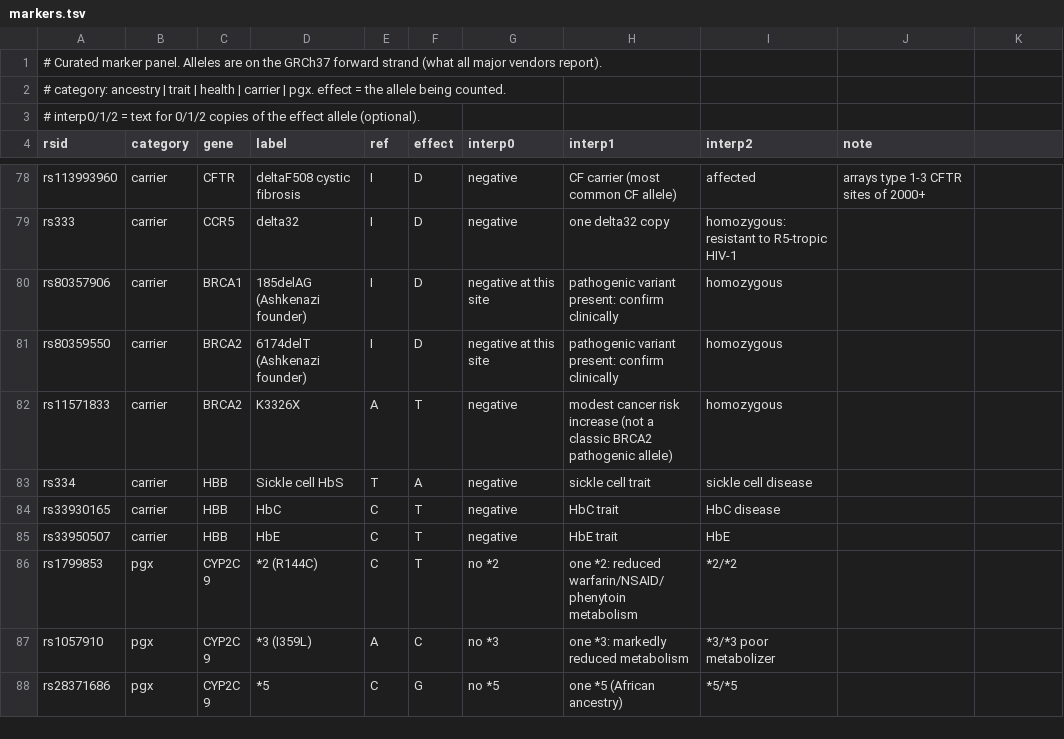
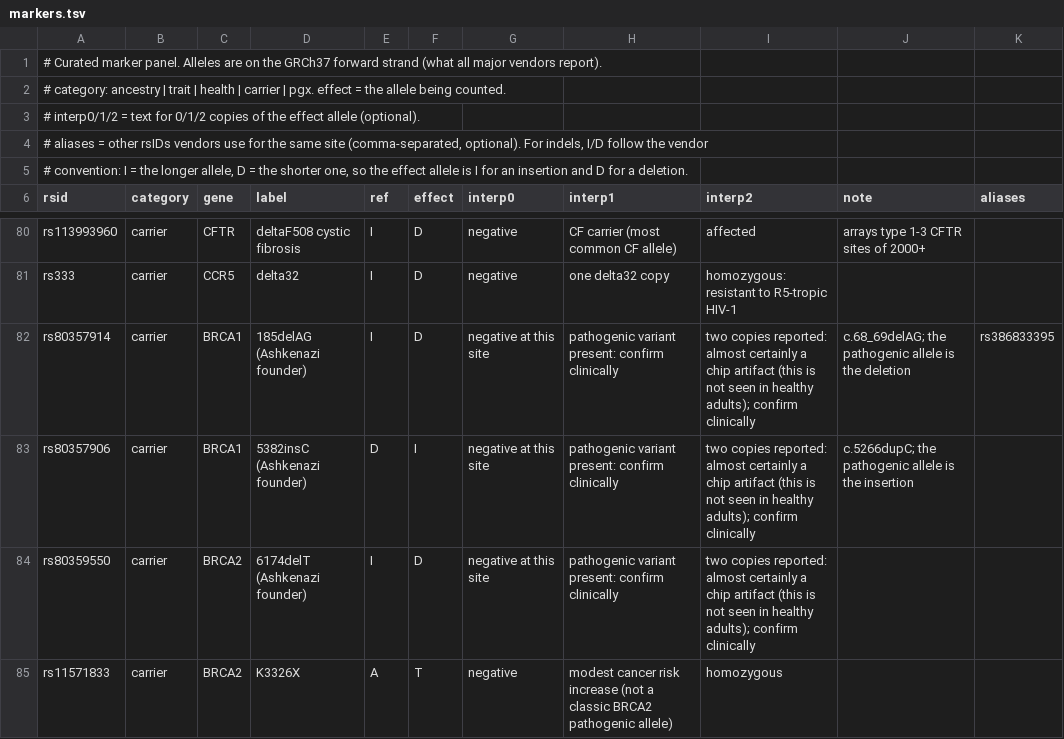
Before and after one commit to codebase/gnomancer, a TSV file: gnomancer/data/markers.tsv, drawn as a sheet; only a part is shown, gaps mark what is left out; the shorter side is filled out with more unchanged rows; addresses are those after the commit; the diff names each change by its address in the sheet, - before the commit and + after, or states it on an @@ line.

Commit message:
Version 0.5.3: fix BRCA1 founder sites. rs80357906 is 5382insC (pathogenic allele is the insertion), not 185delAG, so the usual DD genotype was reported as homozygous; 185delAG is now rs80357914 with 23andMe's rs386833395 as an alias. Markers can list alias rsIDs. Two-copy calls at the BRCA founder sites are worded as likely chip artifacts. Regression tests for DD, II, DI and ID

```diff
--- a/gnomancer/data/markers.tsv
+++ b/gnomancer/data/markers.tsv
+row 4: # aliases = other rsIDs vendors use for the same site (comma-separated, optional). For indels, I/D follow the vendor
+row 5: # convention: I = the longer allele, D = the shorter one, so the effect allele is I for an insertion and D for a deletion.
-K6: (empty)
+K6: aliases
+row 82: rs80357914 | carrier | BRCA1 | 185delAG (Ashkenazi founder) | I | D | negative at this site | pathogenic variant present: confirm clinically | two copies reported: almost certainly a chip artifact (this is not seen in healthy adults); confirm clinically | c.68_69delAG; the pathogenic allele is the deletion | rs386833395
-D83 (label): 185delAG (Ashkenazi founder)
+D83 (label): 5382insC (Ashkenazi founder)
-E83 (ref): I
+E83 (ref): D
-F83 (effect): D
+F83 (effect): I
-I83:I84 (interp2): homozygous
+I83:I84 (interp2): two copies reported: almost certainly a chip artifact (this is not seen in healthy adults); confirm clinically
-J83 (note): (empty)
+J83 (note): c.5266dupC; the pathogenic allele is the insertion
```
Also changed, not shown: gnomancer/data/marker_frequencies.tsv, 7 other files.
